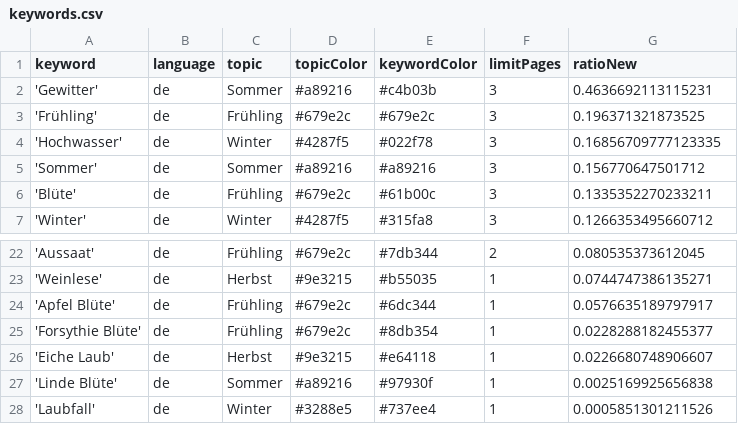
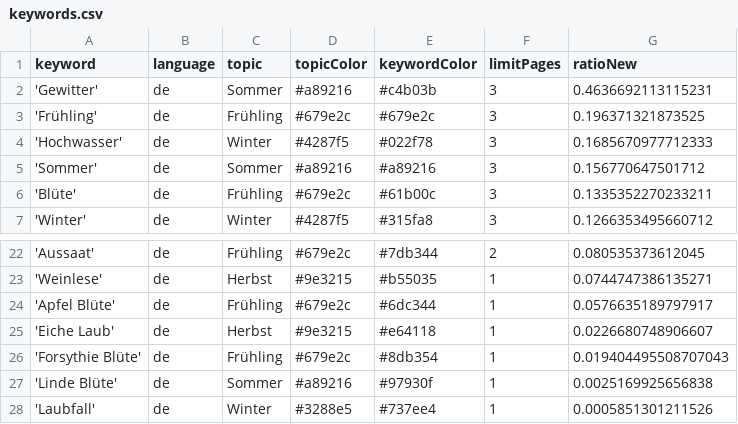
Before and after one commit to newsWhisperer/winterIsComing, a CSV file: keywords.csv, drawn as a sheet; only a part is shown, gaps mark what is left out.

Commit message:
Commit from GitHub Actions (harvest:0.0)

```diff
--- a/keywords.csv
+++ b/keywords.csv
@@ -3,3 +3,3 @@ keyword,language,topic,topicColor,keywordColor,limitPages,ratioNew
 'Frühling',de,Frühling,#679e2c,#679e2c,3,0.196371321873525
-'Hochwasser',de,Winter,#4287f5,#022f78,3,0.16856709777123335
+'Hochwasser',de,Winter,#4287f5,#022f78,3,0.1685670977712333
 'Sommer',de,Sommer,#a89216,#a89216,3,0.156770647501712
@@ -24,4 +24,4 @@ keyword,language,topic,topicColor,keywordColor,limitPages,ratioNew
 'Apfel Blüte',de,Frühling,#679e2c,#6dc344,1,0.0576635189797917
-'Forsythie Blüte',de,Frühling,#679e2c,#8db354,1,0.0228288182455377
 'Eiche Laub',de,Herbst,#9e3215,#e64118,1,0.0226680748906607
+'Forsythie Blüte',de,Frühling,#679e2c,#8db354,1,0.019404495508707043
 'Linde Blüte',de,Sommer,#a89216,#97930f,1,0.0025169925656838
```
